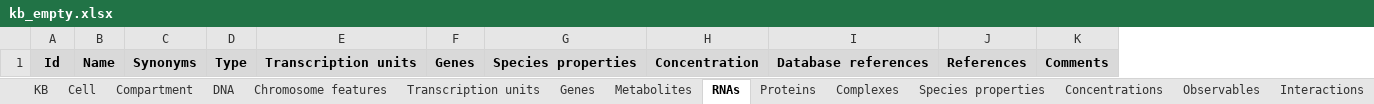
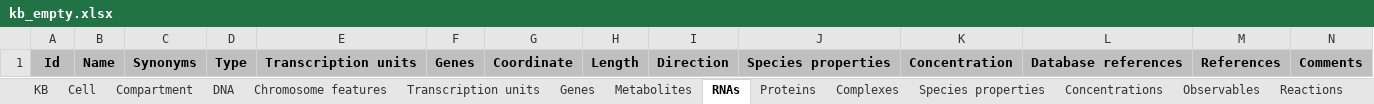
Before and after one commit to KarrLab/wc_kb, an Excel workbook: kbs/kb_empty.xlsx, sheet RNAs, drawn as a sheet; values as stored, in another font and other column widths than the file's, no borders; addresses are those after the commit; the diff names each change by its address in the sheet, - before the commit and + after, or states it on an @@ line.

```diff
--- a/kbs/kb_empty.xlsx (sheet RNAs)
+++ b/kbs/kb_empty.xlsx (sheet RNAs)
-sheet tab: Interactions
+column G, row 1: Coordinate
+column H, row 1: Length
+column I, row 1: Direction
-A1:F1 fill: #D9D9D9
+A1:F1 fill: #BFBFBF
-J1:N1 fill: #D9D9D9
+J1:N1 fill: #BFBFBF
```
Also changed, not shown: sheet Concentrations, sheet Chromosome features, sheet Evidence, sheet Species properties, sheet Complexes, sheet Experiment, 2 more sheets, other sheet tabs, 11 other files.
